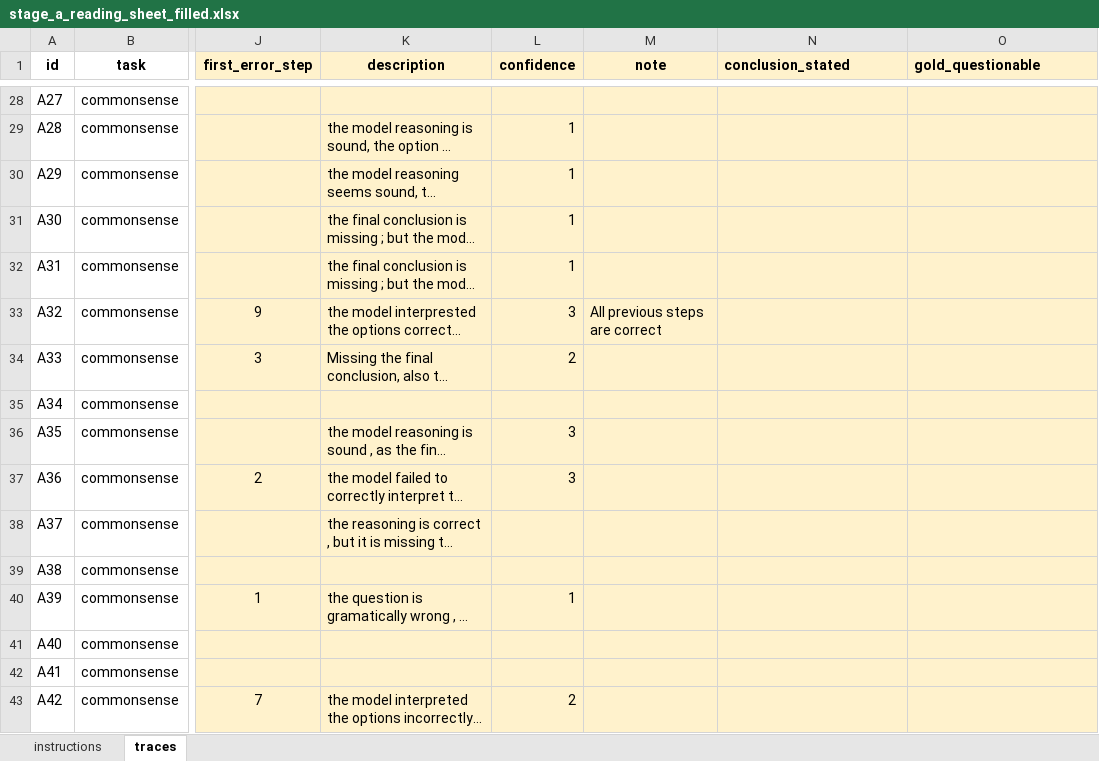
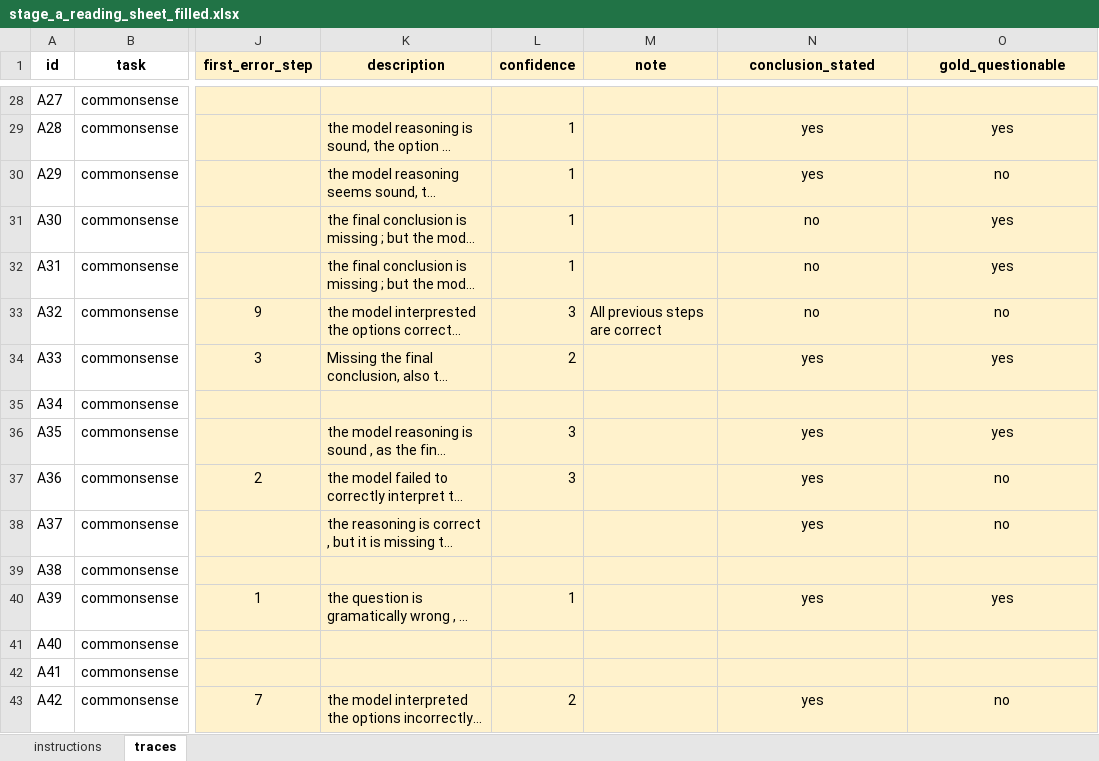
Before and after one commit to rihembenabdallah18/DS_Lab_2, an Excel workbook: annotation/stage_a/stage_a_reading_sheet_filled.xlsx, sheet traces, drawn as a sheet; only a part is shown, gaps mark what is left out; long unchanged cells end in …; values as stored, in another font and other column widths than the file's, no borders; the diff covers the shown part only; the diff names each change by its address in the sheet, - before the commit and + after, or states it on an @@ line.

```diff
--- a/annotation/stage_a/stage_a_reading_sheet_filled.xlsx (sheet traces)
+++ b/annotation/stage_a/stage_a_reading_sheet_filled.xlsx (sheet traces)
-N1:O1 alignment: left
+N1:O1 alignment: center
-N29:N30 (conclusion_stated): (empty)
+N29:N30 (conclusion_stated): yes
-O29 (gold_questionable): (empty)
+O29 (gold_questionable): yes
-O30 (gold_questionable): (empty)
+O30 (gold_questionable): no
-N31:N33 (conclusion_stated): (empty)
+N31:N33 (conclusion_stated): no
-O31:O32 (gold_questionable): (empty)
+O31:O32 (gold_questionable): yes
-O33 (gold_questionable): (empty)
+O33 (gold_questionable): no
-N34 (conclusion_stated): (empty)
+N34 (conclusion_stated): yes
-O34 (gold_questionable): (empty)
+O34 (gold_questionable): yes
-N36:N38 (conclusion_stated): (empty)
+N36:N38 (conclusion_stated): yes
-O36 (gold_questionable): (empty)
+O36 (gold_questionable): yes
-O37:O38 (gold_questionable): (empty)
+O37:O38 (gold_questionable): no
-N40 (conclusion_stated): (empty)
+N40 (conclusion_stated): yes
-O40 (gold_questionable): (empty)
+O40 (gold_questionable): yes
-N43 (conclusion_stated): (empty)
+N43 (conclusion_stated): yes
-O43 (gold_questionable): (empty)
+O43 (gold_questionable): no
```
Also changed, not shown: 41 edited cells elsewhere in this sheet, 3 other files.
